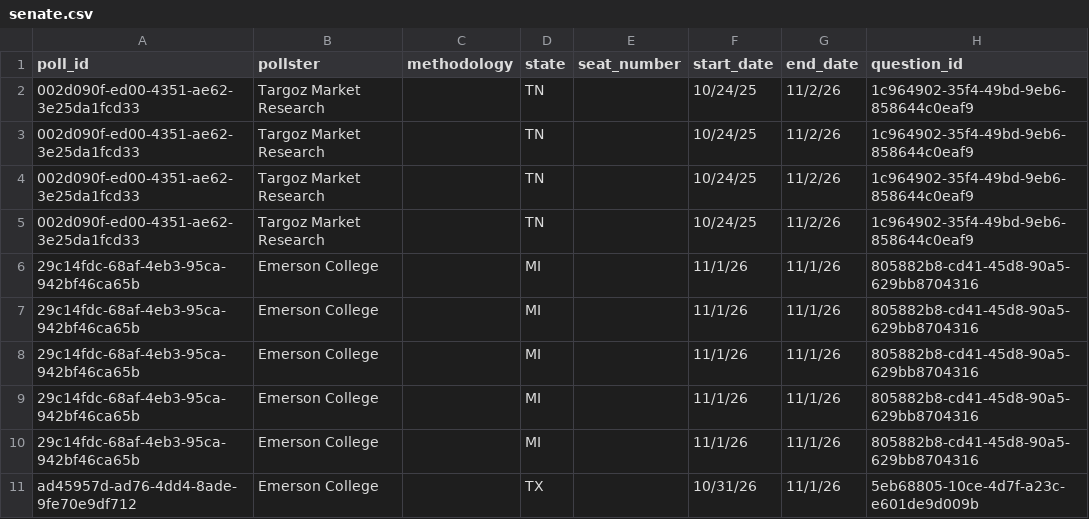
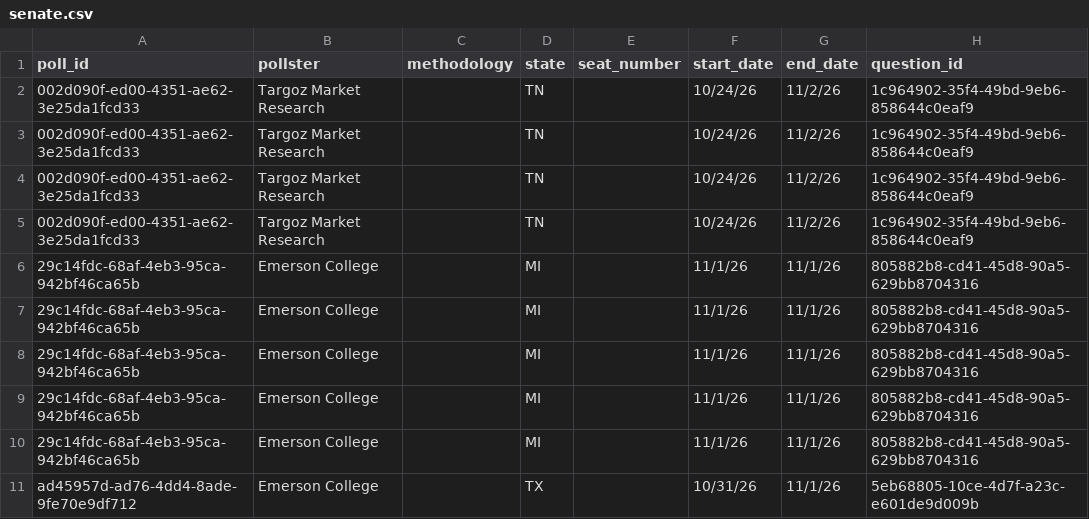
Before and after one commit to davidmold/spockpoll, a CSV file: senate.csv, drawn as a sheet; only a part is shown; the diff names each change by its address in the sheet, - before the commit and + after, or states it on an @@ line.

```diff
--- a/senate.csv
+++ b/senate.csv
-F2:F5 (start_date): 10/24/25
+F2:F5 (start_date): 10/24/26
```
Also changed, not shown: economic.csv, house.csv.
